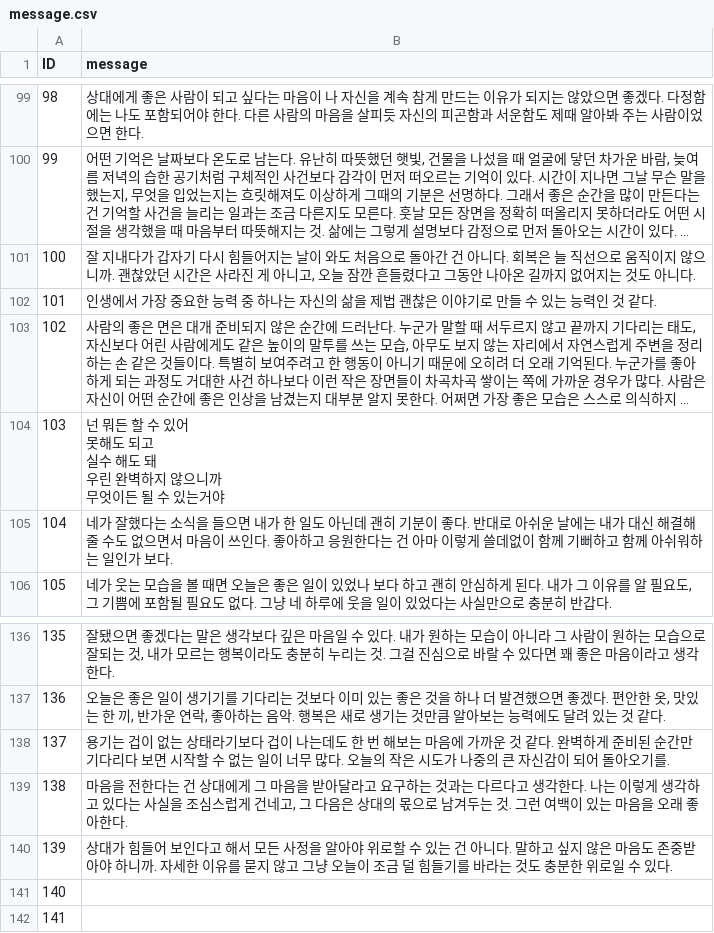
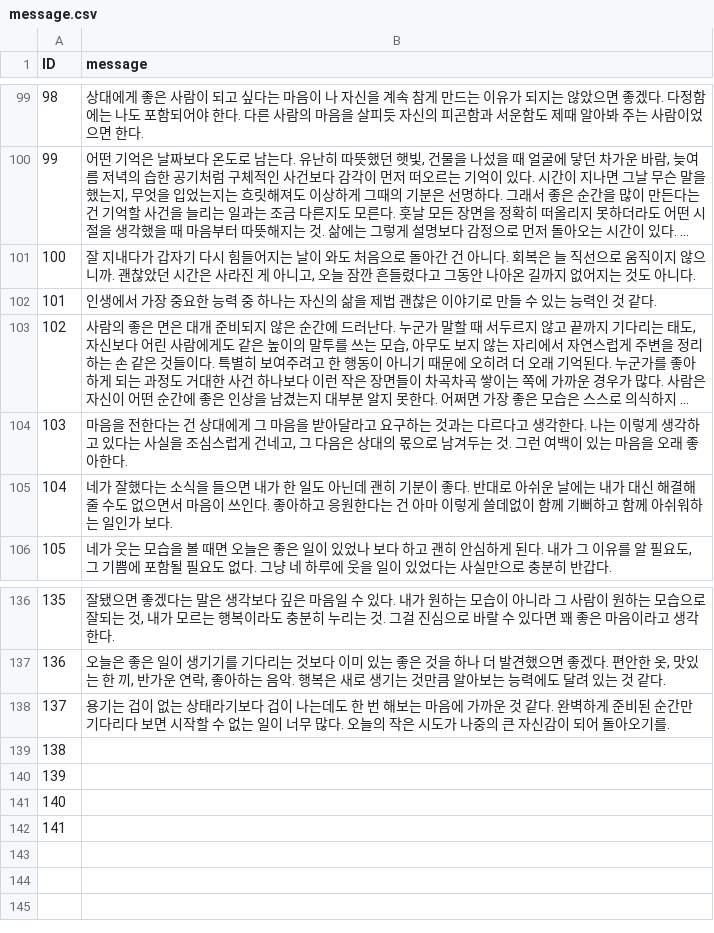
Before and after one commit to sogood1017/daily-message, a CSV file: message.csv, drawn as a sheet; only a part is shown, gaps mark what is left out; long unchanged cells end in …; ↵ is a line break in a cell; the diff covers the shown part only; the diff names each change by its address in the sheet, - before the commit and + after, or states it on an @@ line.

Commit message:
Update message.csv

```diff
--- a/message.csv
+++ b/message.csv
-B104 (message): 넌 뭐든 할 수 있어 ↵ 못해도 되고 ↵ 실수 해도 돼 ↵ 우린 완벽하지 않으니까 ↵ 무엇이든 될 수 있는거야
+B104 (message): 마음을 전한다는 건 상대에게 그 마음을 받아달라고 요구하는 것과는 다르다고 생각한다. 나는 이렇게 생각하고 있다는 사실을 조심스럽게 건네고, 그 다음은 상대의 몫으로 남겨두는 것. 그런 여백이 있는 마음을 오래 좋아한다.
-B139 (message): 마음을 전한다는 건 상대에게 그 마음을 받아달라고 요구하는 것과는 다르다고 생각한다. 나는 이렇게 생각하고 있다는 사실을 조심스럽게 건네고, 그 다음은 상대의 몫으로 남겨두는 것. 그런 여백이 있는 마음을 오래 좋아한다.
+B139 (message): (empty)
-B140 (message): 상대가 힘들어 보인다고 해서 모든 사정을 알아야 위로할 수 있는 건 아니다. 말하고 싶지 않은 마음도 존중받아야 하니까. 자세한 이유를 묻지 않고 그냥 오늘이 조금 덜 힘들기를 바라는 것도 충분한 위로일 수 있다.
+B140 (message): (empty)
```
Also changed, not shown: 42 edited cells elsewhere in this file.
